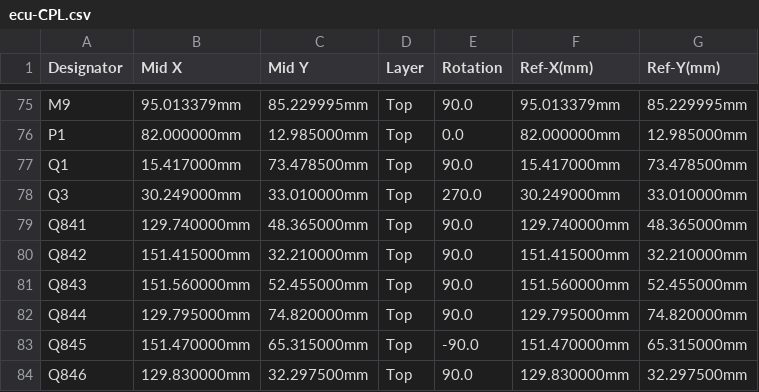
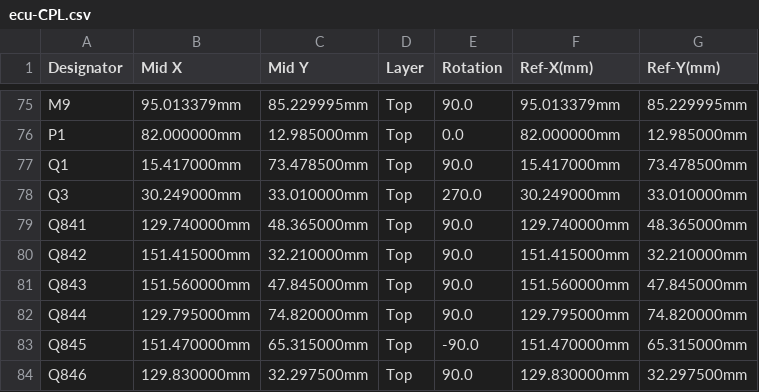
Before and after one commit to luis9860/hellen-example, a CSV file: boards/greenenergyecu-a/frame/ecu-CPL.csv, drawn as a sheet; only a part is shown, gaps mark what is left out.

```diff
--- a/boards/greenenergyecu-a/frame/ecu-CPL.csv
+++ b/boards/greenenergyecu-a/frame/ecu-CPL.csv
@@ -80,3 +80,3 @@ Q841,129.740000mm,48.365000mm,Top,90.0,129.740000mm,48.365000mm
 Q842,151.415000mm,32.210000mm,Top,90.0,151.415000mm,32.210000mm
-Q843,151.560000mm,52.455000mm,Top,90.0,151.560000mm,52.455000mm
+Q843,151.560000mm,47.845000mm,Top,90.0,151.560000mm,47.845000mm
 Q844,129.795000mm,74.820000mm,Top,90.0,129.795000mm,74.820000mm
```
Also changed, not shown: boards/greenenergyecu-a/board/greenenergyecu-a-CPL.csv, 21 other files.
